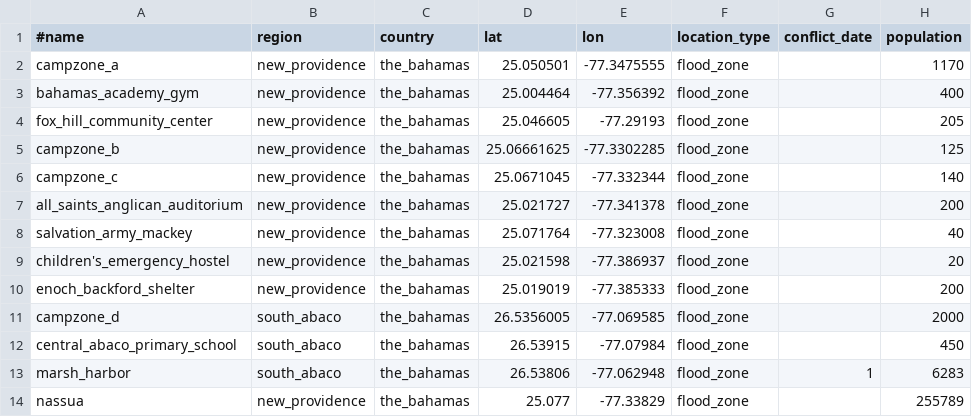
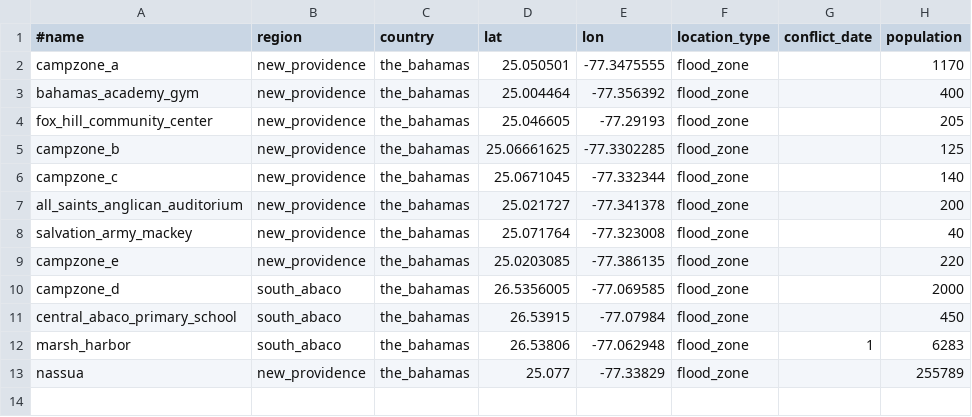
Before and after one commit to tan-yel/flee, a CSV file: dflee_bahamas/input_csv/locations.csv, drawn as a sheet.

Commit message:
add campzone_e remove enoch and childrens emergencyhostel

```diff
--- a/dflee_bahamas/input_csv/locations.csv
+++ b/dflee_bahamas/input_csv/locations.csv
@@ -8,4 +8,3 @@ all_saints_anglican_auditorium,new_providence,the_bahamas,25.021727,-77.341378,f
 salvation_army_mackey,new_providence,the_bahamas,25.071764,-77.323008,flood_zone,,40
-children's_emergency_hostel,new_providence,the_bahamas,25.021598,-77.386937,flood_zone,,20
-enoch_backford_shelter,new_providence,the_bahamas,25.019019,-77.385333,flood_zone,,200
+campzone_e,new_providence,the_bahamas,25.0203085,-77.386135,flood_zone,,220
 campzone_d,south_abaco,the_bahamas,26.5356005,-77.069585,flood_zone,,2000
```
Also changed, not shown: dflee_bahamas/input_csv/routes.csv, dflee_bahamas/source_data/data_layout.csv, 12 other files.
